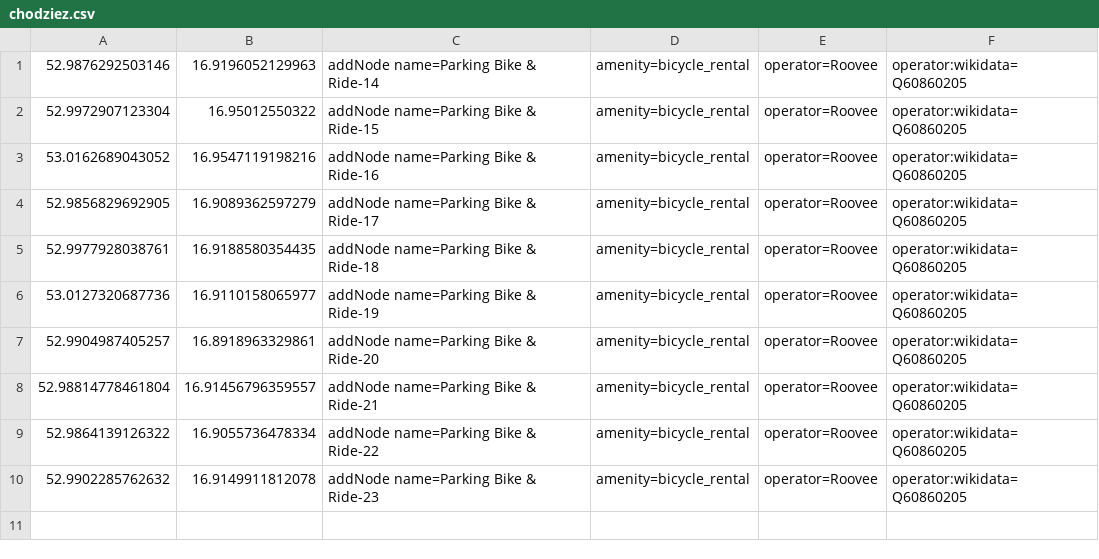
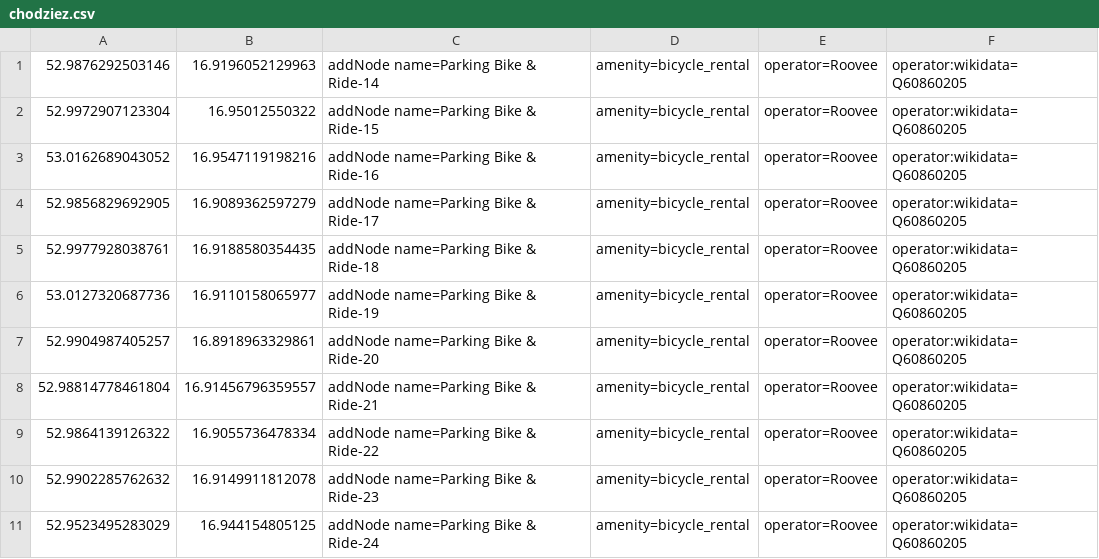
Before and after one commit to starsep/RooveeOSM, a CSV file: chodziez.csv, drawn as a sheet.

```diff
--- a/chodziez.csv
+++ b/chodziez.csv
@@ -10 +10,2 @@
 52.9902285762632,16.9149911812078,addNode name=Parking Bike & Ride-23,amenity=bicycle_rental,operator=Roovee,operator:wikidata=Q60860205
+52.9523495283029,16.944154805125,addNode name=Parking Bike & Ride-24,amenity=bicycle_rental,operator=Roovee,operator:wikidata=Q60860205
```
Also changed, not shown: 26 other files.
